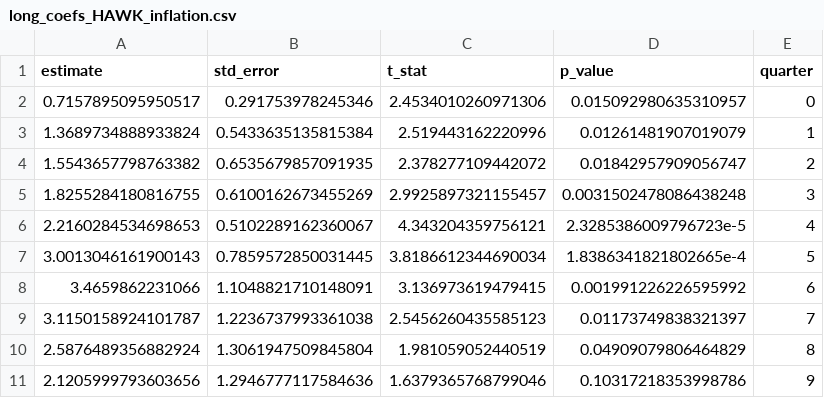
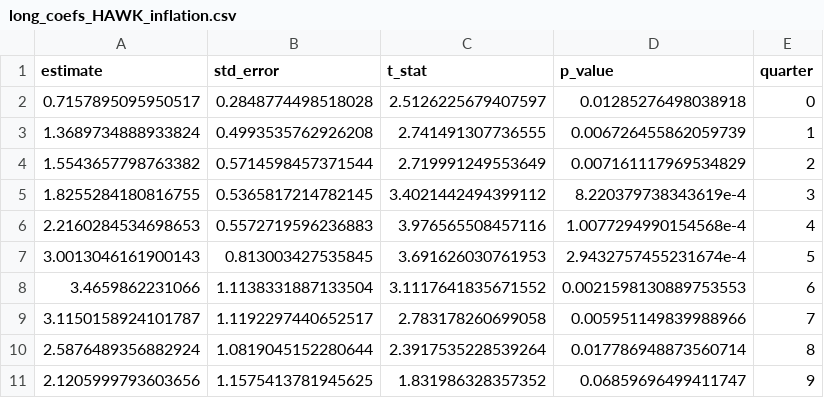
Before and after one commit to avlsv/CheckingHank, a CSV file: Checking_HANK/Code/Data/Intermediate_Data/Coefficients_Estimates/long_coefs_HAWK_inflation.csv, drawn as a sheet; only a part is shown; the diff covers the shown part only.

```diff
--- a/Checking_HANK/Code/Data/Intermediate_Data/Coefficients_Estimates/long_coefs_HAWK_inflation.csv
+++ b/Checking_HANK/Code/Data/Intermediate_Data/Coefficients_Estimates/long_coefs_HAWK_inflation.csv
@@ -1,11 +1,11 @@
 estimate,std_error,t_stat,p_value,quarter
-0.7157895095950517,0.291753978245346,2.4534010260971306,0.015092980635310957,0
-1.3689734888933824,0.5433635135815384,2.519443162220996,0.01261481907019079,1
-1.5543657798763382,0.6535679857091935,2.378277109442072,0.01842957909056747,2
-1.8255284180816755,0.6100162673455269,2.9925897321155457,0.0031502478086438248,3
-2.2160284534698653,0.5102289162360067,4.343204359756121,2.3285386009796723e-5,4
-3.0013046161900143,0.7859572850031445,3.8186612344690034,1.8386341821802665e-4,5
-3.4659862231066,1.1048821710148091,3.136973619479415,0.001991226226595992,6
-3.1150158924101787,1.2236737993361038,2.5456260435585123,0.01173749838321397,7
-2.5876489356882924,1.3061947509845804,1.981059052440519,0.04909079806464829,8
-2.1205999793603656,1.2946777117584636,1.6379365768799046,0.10317218353998786,9
+0.7157895095950517,0.2848774498518028,2.5126225679407597,0.01285276498038918,0
+1.3689734888933824,0.4993535762926208,2.741491307736555,0.006726455862059739,1
+1.5543657798763382,0.5714598457371544,2.719991249553649,0.007161117969534829,2
+1.8255284180816755,0.5365817214782145,3.4021442494399112,8.220379738343619e-4,3
+2.2160284534698653,0.5572719596236883,3.976565508457116,1.0077294990154568e-4,4
+3.0013046161900143,0.813003427535845,3.691626030761953,2.9432757455231674e-4,5
+3.4659862231066,1.1138331887133504,3.1117641835671552,0.0021598130889753553,6
+3.1150158924101787,1.1192297440652517,2.783178260699058,0.005951149839988966,7
+2.5876489356882924,1.0819045152280644,2.3917535228539264,0.017786948873560714,8
+2.1205999793603656,1.1575413781945625,1.831986328357352,0.06859696499411747,9
```
Also changed, not shown: 33 edited cells elsewhere in this file, Checking_HANK/Code/Data/Intermediate_Data/Coefficients_Estimates/long_coefs_HAWK_unemployment.csv, Checking_HANK/Code/Data/Intermediate_Data/Coefficients_Estimates/long_coefs_inflation.csv, 45 other files.
